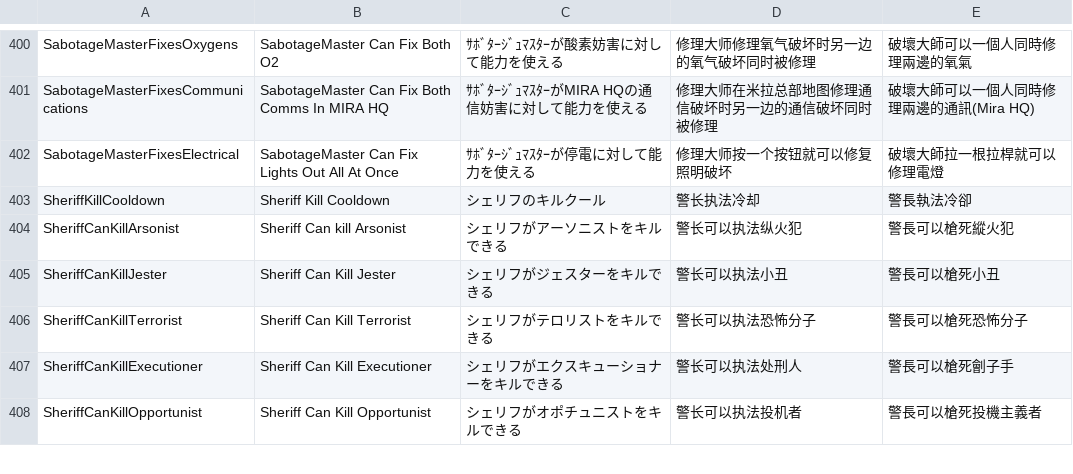
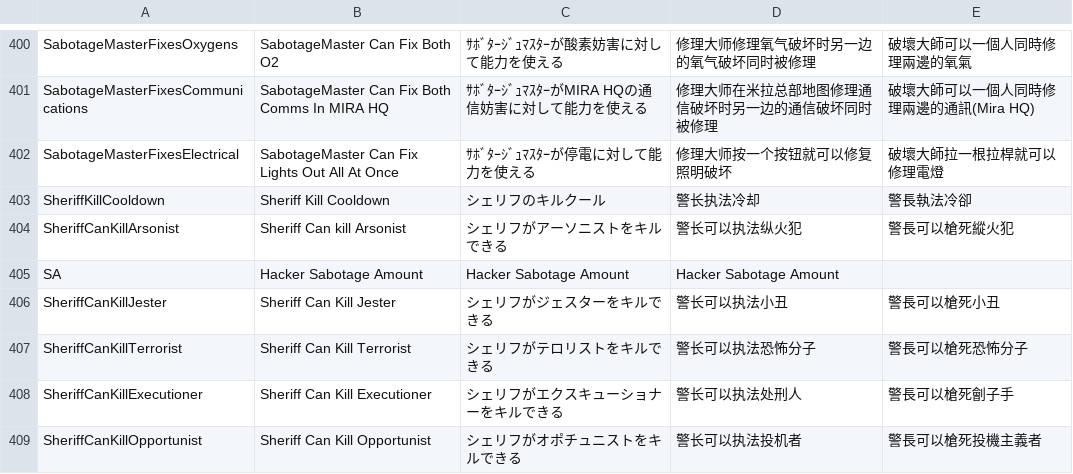
Before and after one commit to discus-sions/TownOfHost-TheOtherRoles, a CSV file: Resources/string.csv, drawn as a sheet; only a part is shown, gaps mark what is left out; the diff names each change by its address in the sheet, - before the commit and + after, or states it on an @@ line.

Commit message:
Hacker and Bastion Roless

```diff
--- a/Resources/string.csv
+++ b/Resources/string.csv
+row 405: SA | Hacker Sabotage Amount | Hacker Sabotage Amount | Hacker Sabotage Amount
```
Also changed, not shown: 5 other files.
